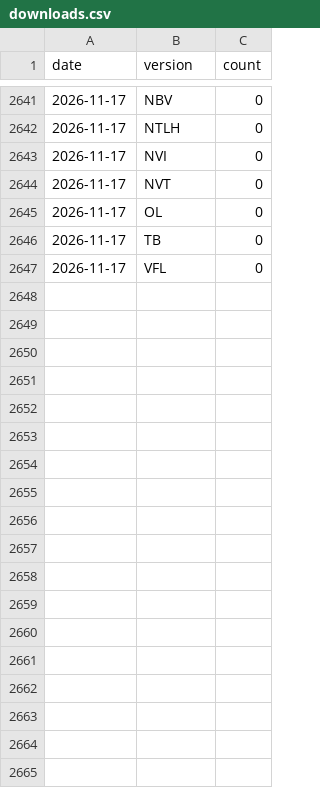
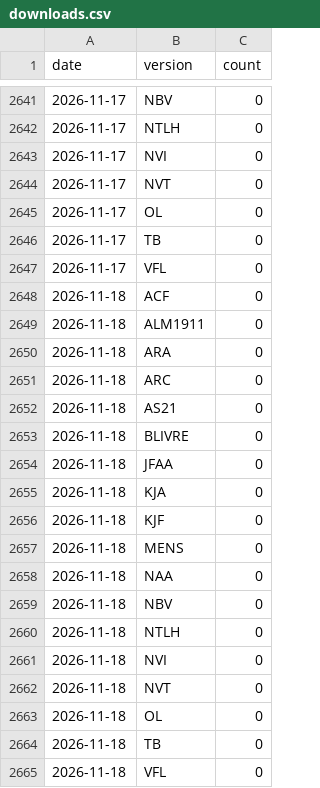
Before and after one commit to recifra/biblias, a CSV file: data/stats/downloads.csv, drawn as a sheet; only a part is shown, gaps mark what is left out.

```diff
--- a/data/stats/downloads.csv
+++ b/data/stats/downloads.csv
@@ -2647 +2647,19 @@ date,version,count
 2026-11-17,VFL,0
+2026-11-18,ACF,0
+2026-11-18,ALM1911,0
+2026-11-18,ARA,0
+2026-11-18,ARC,0
+2026-11-18,AS21,0
+2026-11-18,BLIVRE,0
+2026-11-18,JFAA,0
+2026-11-18,KJA,0
+2026-11-18,KJF,0
+2026-11-18,MENS,0
+2026-11-18,NAA,0
+2026-11-18,NBV,0
+2026-11-18,NTLH,0
+2026-11-18,NVI,0
+2026-11-18,NVT,0
+2026-11-18,OL,0
+2026-11-18,TB,0
+2026-11-18,VFL,0
```
Also changed, not shown: 1 other file.
